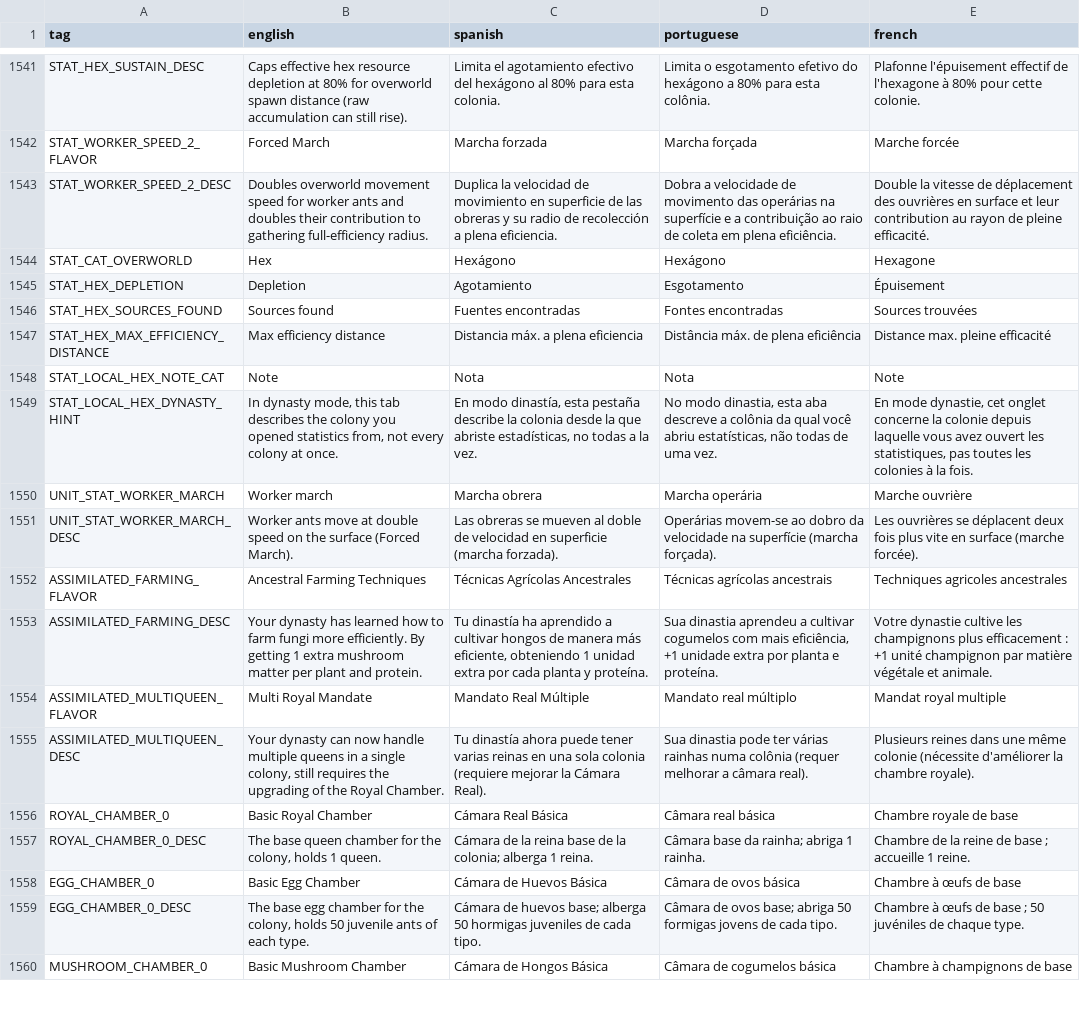
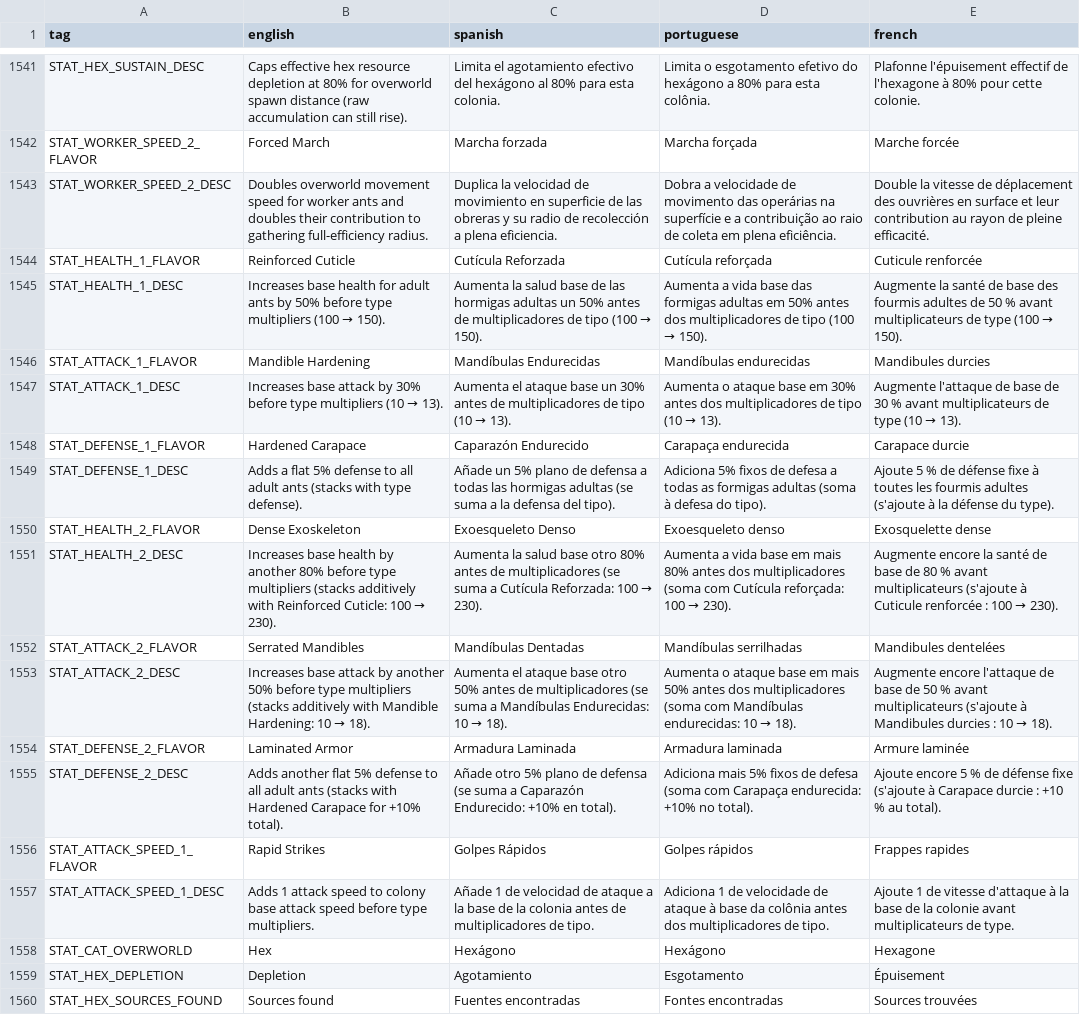
Before and after one commit to Grimidk/FormicEmpire, a CSV file: src/main/resources/texts/translation_sheet.csv, drawn as a sheet; only a part is shown, gaps mark what is left out; the shorter side is filled out with more unchanged rows; the diff names each change by its address in the sheet, - before the commit and + after, or states it on an @@ line.

```diff
--- a/src/main/resources/texts/translation_sheet.csv
+++ b/src/main/resources/texts/translation_sheet.csv
+row 1544: STAT_HEALTH_1_FLAVOR | Reinforced Cuticle | Cutícula Reforzada | Cutícula reforçada | Cuticule renforcée
+row 1545: STAT_HEALTH_1_DESC | Increases base health for adult ants by 50% before type multipliers (100 → 150). | Aumenta la salud base de las hormigas adultas un 50% antes de multiplicadores de tipo (100 → 150). | Aumenta a vida base das formigas adultas em 50% antes dos multiplicadores de tipo (100 → 150). | Augmente la santé de base des fourmis adultes de 50 % avant multiplicateurs de type (100 → 150).
+row 1546: STAT_ATTACK_1_FLAVOR | Mandible Hardening | Mandíbulas Endurecidas | Mandíbulas endurecidas | Mandibules durcies
+row 1547: STAT_ATTACK_1_DESC | Increases base attack by 30% before type multipliers (10 → 13). | Aumenta el ataque base un 30% antes de multiplicadores de tipo (10 → 13). | Aumenta o ataque base em 30% antes dos multiplicadores de tipo (10 → 13). | Augmente l'attaque de base de 30 % avant multiplicateurs de type (10 → 13).
+row 1548: STAT_DEFENSE_1_FLAVOR | Hardened Carapace | Caparazón Endurecido | Carapaça endurecida | Carapace durcie
+row 1549: STAT_DEFENSE_1_DESC | Adds a flat 5% defense to all adult ants (stacks with type defense). | Añade un 5% plano de defensa a todas las hormigas adultas (se suma a la defensa del tipo). | Adiciona 5% fixos de defesa a todas as formigas adultas (soma à defesa do tipo). | Ajoute 5 % de défense fixe à toutes les fourmis adultes (s'ajoute à la défense du type).
+row 1550: STAT_HEALTH_2_FLAVOR | Dense Exoskeleton | Exoesqueleto Denso | Exoesqueleto denso | Exosquelette dense
+row 1551: STAT_HEALTH_2_DESC | Increases base health by another 80% before type multipliers (stacks additively with Reinforced Cuticle: 100 → 230). | Aumenta la salud base otro 80% antes de multiplicadores (se suma a Cutícula Reforzada: 100 → 230). | Aumenta a vida base em mais 80% antes dos multiplicadores (soma com Cutícula reforçada: 100 → 230). | Augmente encore la santé de base de 80 % avant multiplicateurs (s'ajoute à Cuticule renforcée : 100 → 230).
+row 1552: STAT_ATTACK_2_FLAVOR | Serrated Mandibles | Mandíbulas Dentadas | Mandíbulas serrilhadas | Mandibules dentelées
+row 1553: STAT_ATTACK_2_DESC | Increases base attack by another 50% before type multipliers (stacks additively with Mandible Hardening: 10 → 18). | Aumenta el ataque base otro 50% antes de multiplicadores (se suma a Mandíbulas Endurecidas: 10 → 18). | Aumenta o ataque base em mais 50% antes dos multiplicadores (soma com Mandíbulas endurecidas: 10 → 18). | Augmente encore l'attaque de base de 50 % avant multiplicateurs (s'ajoute à Mandibules durcies : 10 → 18).
+row 1554: STAT_DEFENSE_2_FLAVOR | Laminated Armor | Armadura Laminada | Armadura laminada | Armure laminée
+row 1555: STAT_DEFENSE_2_DESC | Adds another flat 5% defense to all adult ants (stacks with Hardened Carapace for +10% total). | Añade otro 5% plano de defensa (se suma a Caparazón Endurecido: +10% en total). | Adiciona mais 5% fixos de defesa (soma com Carapaça endurecida: +10% no total). | Ajoute encore 5 % de défense fixe (s'ajoute à Carapace durcie : +10 % au total).
+row 1556: STAT_ATTACK_SPEED_1_FLAVOR | Rapid Strikes | Golpes Rápidos | Golpes rápidos | Frappes rapides
+row 1557: STAT_ATTACK_SPEED_1_DESC | Adds 1 attack speed to colony base attack speed before type multipliers. | Añade 1 de velocidad de ataque a la base de la colonia antes de multiplicadores de tipo. | Adiciona 1 de velocidade de ataque à base da colônia antes dos multiplicadores de tipo. | Ajoute 1 de vitesse d'attaque à la base de la colonie avant multiplicateurs de type.
```
Also changed, not shown: 11 other files.
